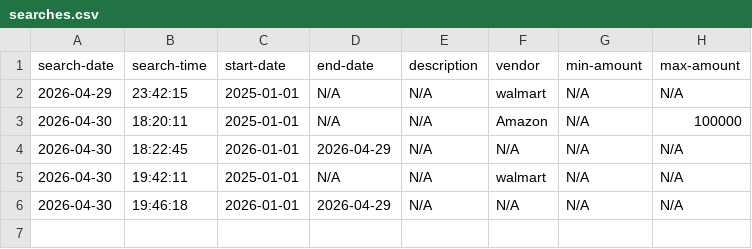
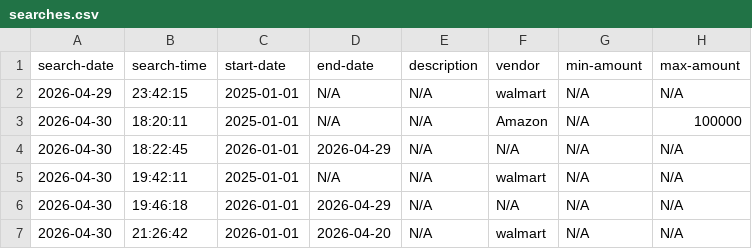
Before and after one commit to iam-nadiii/ledger-application, a CSV file: searches.csv, drawn as a sheet.

Commit message:
added a partial search logic to my createCustomReport method, program will still display correct results even if the user accidentally swaps start date and end date

```diff
--- a/searches.csv
+++ b/searches.csv
@@ -6 +6,2 @@ search-date|search-time|start-date|end-date|description|vendor|min-amount|max-am
 2026-04-30|19:46:18|2026-01-01|2026-04-29|N/A|N/A|N/A|N/A
+2026-04-30|21:26:42|2026-01-01|2026-04-20|N/A|walmart|N/A|N/A
```
Also changed, not shown: 1 other file.
